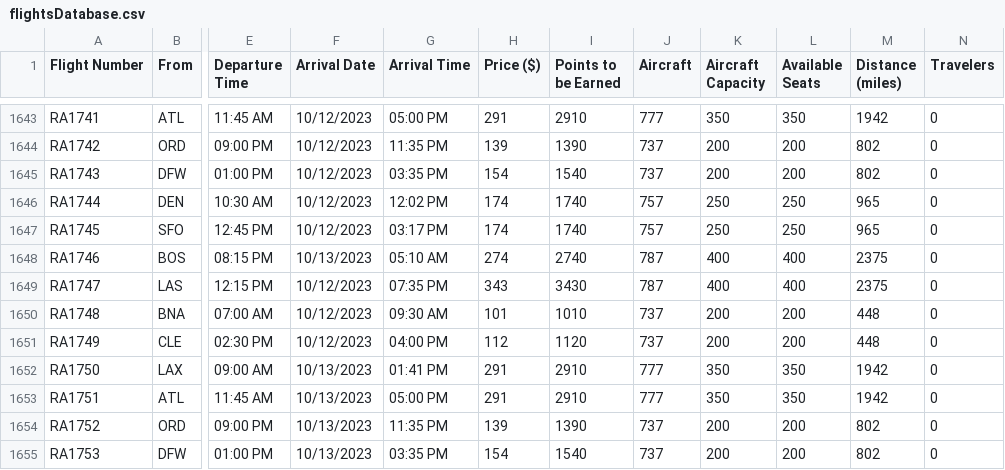
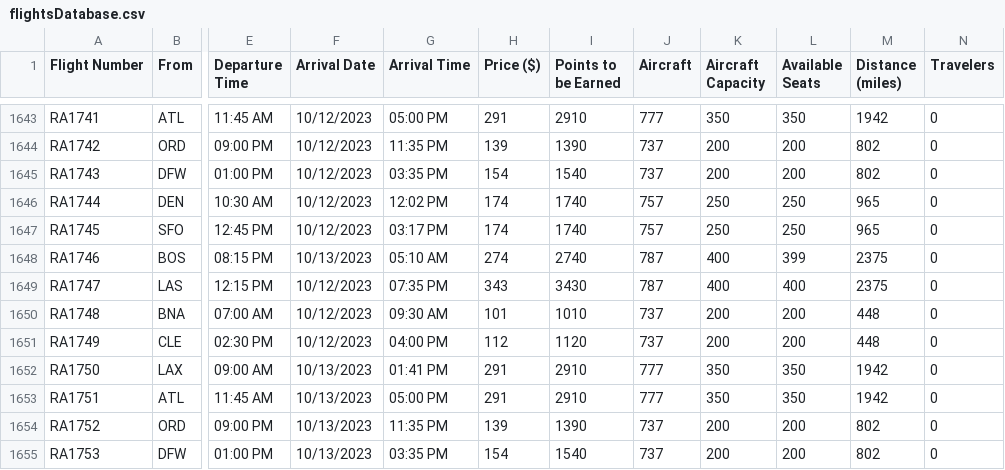
Before and after one commit to AliYaacoub/Airline-reservation-system, a CSV file: bin/Debug/net7.0/flightsDatabase.csv, drawn as a sheet; only a part is shown, gaps mark what is left out; the diff covers the shown part only; the diff names each change by its address in the sheet, - before the commit and + after, or states it on an @@ line.

```diff
--- a/bin/Debug/net7.0/flightsDatabase.csv
+++ b/bin/Debug/net7.0/flightsDatabase.csv
-L1648 (Available Seats): 400
+L1648 (Available Seats): 399
```
Also changed, not shown: 10 edited cells elsewhere in this file, bin/Debug/net7.0/adminsDatabase.csv, bin/Debug/net7.0/usersDatabase.csv, 6 other files.
